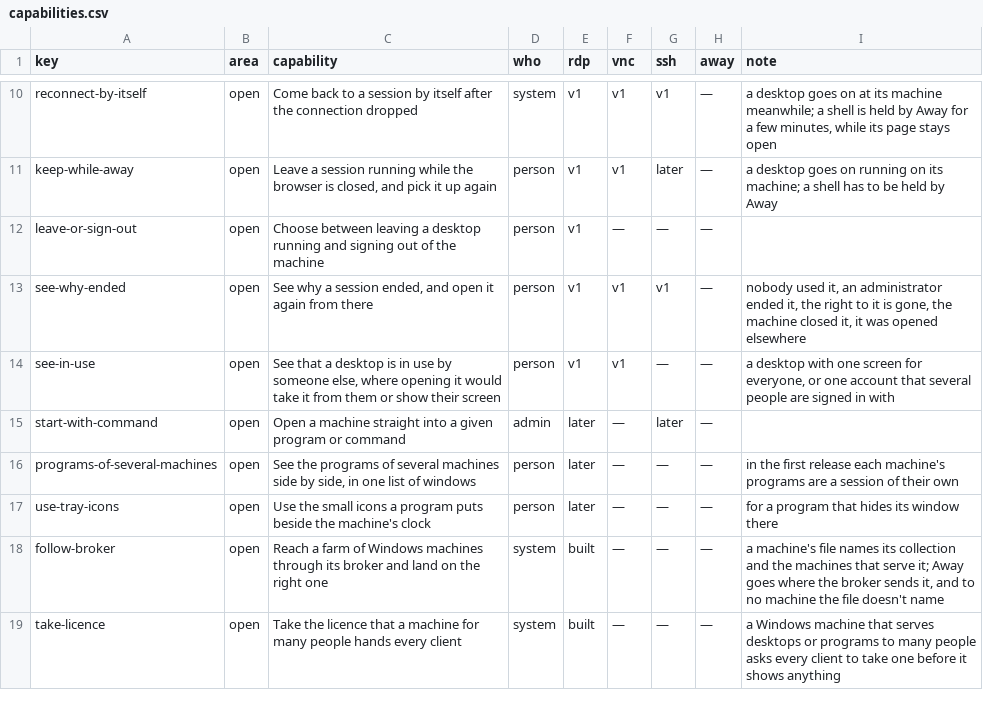
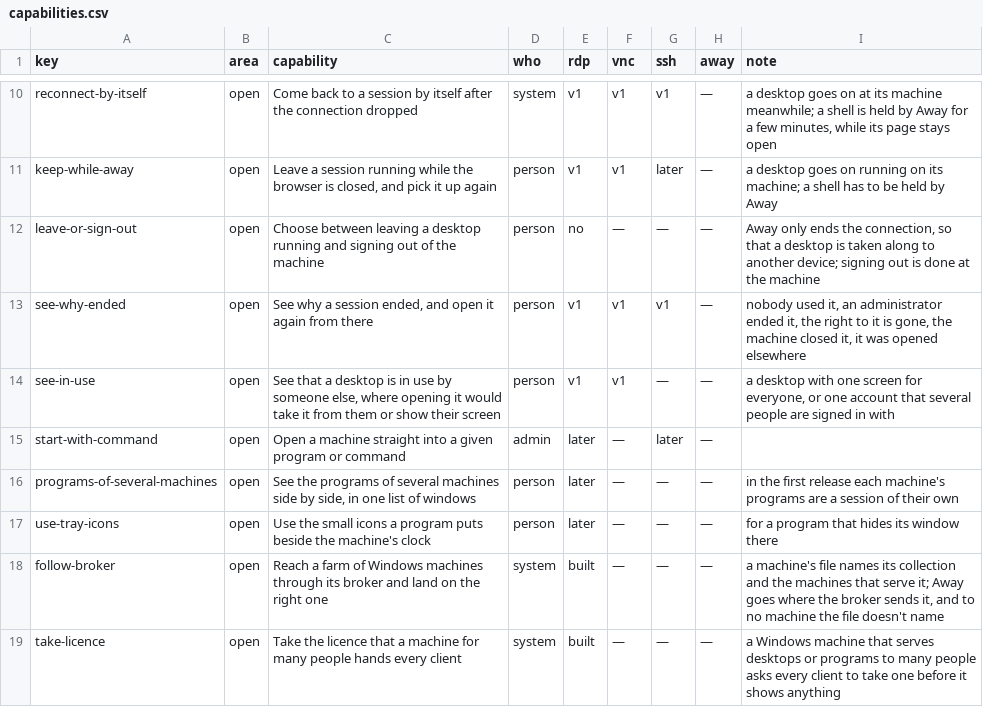
Before and after one commit to nalet/away, a CSV file: spec/capabilities/capabilities.csv, drawn as a sheet; only a part is shown, gaps mark what is left out.

Commit message:
A desktop is taken along from one device to the next, and Away only ends the connection
On the owner's word of 2026-11-15, Away signs nobody out of a machine: ending a session
leaves the desktop running, so that it is taken up again on the same device or on
another. The capability of choosing between the two is left out, the end menu and its
figure are gone from chapter 6, the sessions' menu has no sign out, and package 6's
gate says what remains.

A desktop that is opened on another device is there, and the device it was on says so:
"this desktop is open somewhere else", with a button that brings it back. The gateway
takes the machine's own reason for ending the connection for that.

Found against a real Windows machine: it ends a connection with another reason in the
closing message than a client does, which Away took for no message at all, so the
machine's reason was lost. And where a write to the machine fails because the machine
has just ended the connection, what it said before is read first.

The pages' test of a dropped connection no longer depends on when a try falls.

```diff
--- a/spec/capabilities/capabilities.csv
+++ b/spec/capabilities/capabilities.csv
@@ -11,3 +11,3 @@ reconnect-by-itself,open,Come back to a session by itself after the connection d
 keep-while-away,open,"Leave a session running while the browser is closed, and pick it up again",person,v1,v1,later,—,a desktop goes on running on its machine; a shell has to be held by Away
-leave-or-sign-out,open,Choose between leaving a desktop running and signing out of the machine,person,v1,—,—,—,
+leave-or-sign-out,open,Choose between leaving a desktop running and signing out of the machine,person,no,—,—,—,"Away only ends the connection, so that a desktop is taken along to another device; signing out is done at the machine"
 see-why-ended,open,"See why a session ended, and open it again from there",person,v1,v1,v1,—,"nobody used it, an administrator ended it, the right to it is gone, the machine closed it, it was opened elsewhere"
```
Also changed, not shown: spec/architecture/carries.csv, spec/plan/delivers.csv, 31 other files.
